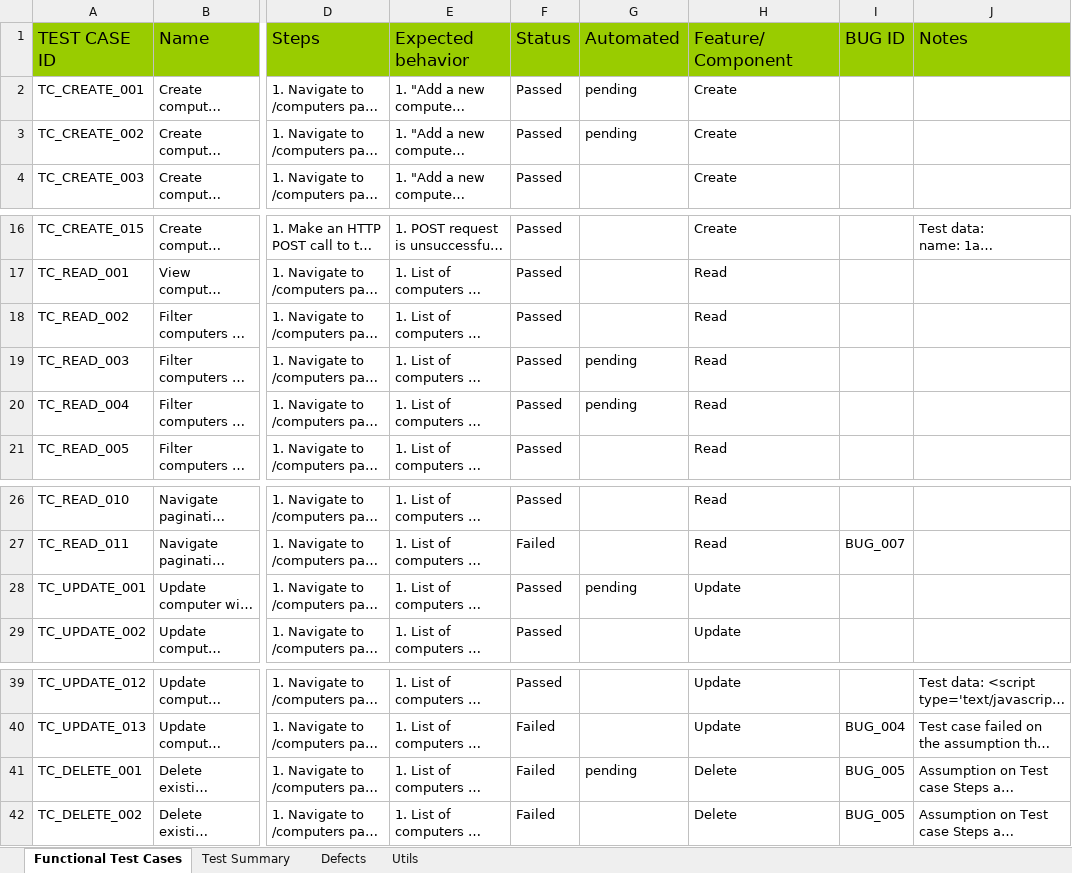
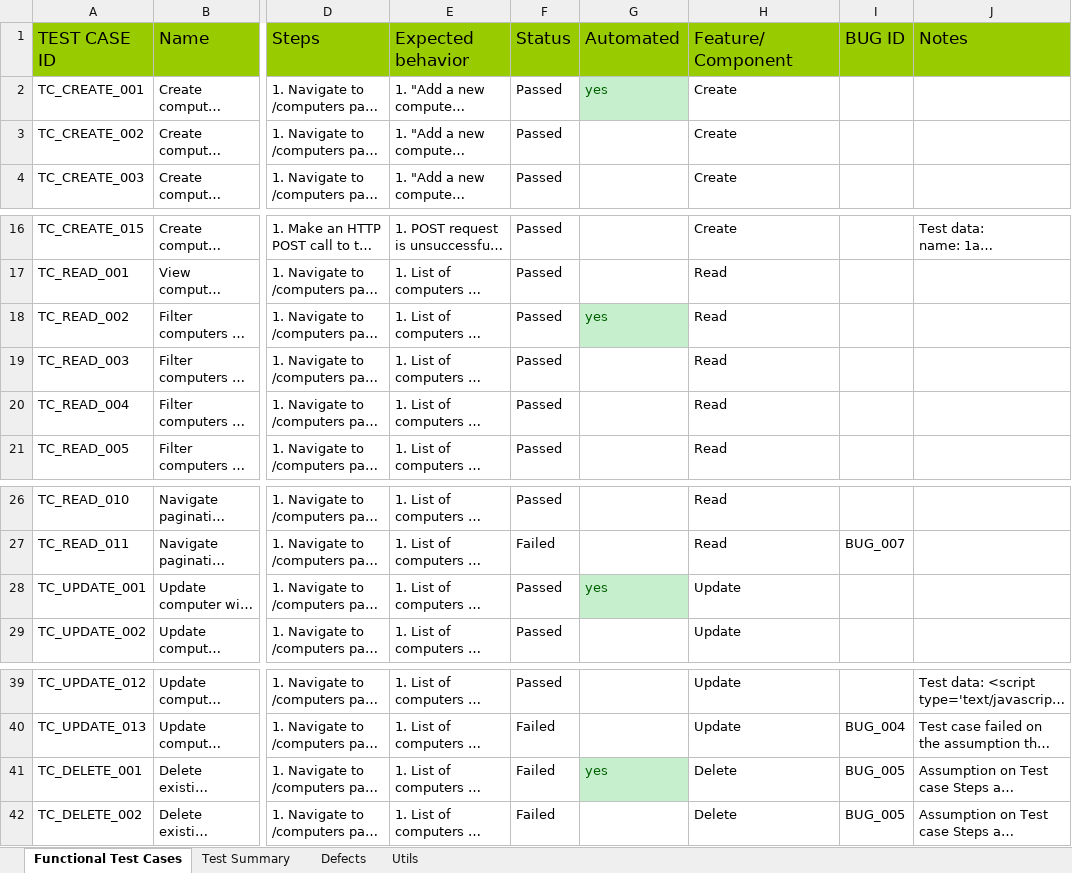
Before and after one commit to lowendguru/testAssignmentBB, an Excel workbook: docs/Test Cases - computer-database.xlsx, sheet Functional Test Cases, drawn as a sheet; only a part is shown, gaps mark what is left out; long unchanged cells end in …; values as stored, in another font and other column widths than the file's, no borders; conditional formats not drawn; the diff names each change by its address in the sheet, - before the commit and + after, or states it on an @@ line.

```diff
--- a/docs/Test Cases - computer-database.xlsx (sheet Functional Test Cases)
+++ b/docs/Test Cases - computer-database.xlsx (sheet Functional Test Cases)
-G2 (Automated): pending
+G2 (Automated): yes
@@ G2 fill: none → #C6EFCE, text colour: black → #006100 @@
-G3 (Automated): pending
+G3 (Automated): (empty)
-G18 (Automated): (empty)
+G18 (Automated): yes
-G18 fill: none
+G18 fill: #C6EFCE
-G19:G20 (Automated): pending
+G19:G20 (Automated): (empty)
-G28 (Automated): pending
+G28 (Automated): yes
@@ G28 fill: none → #C6EFCE, text colour: black → #006100 @@
-G41 (Automated): pending
+G41 (Automated): yes
@@ G41 fill: none → #C6EFCE, text colour: black → #006100 @@
```
Also changed, not shown: sheet Defects, 5 other files.
